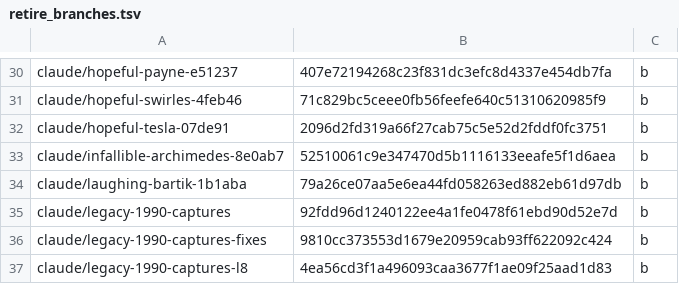
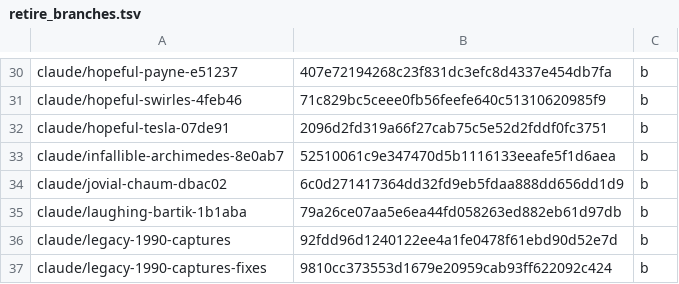
Before and after one commit to aussierulesdynasties/Afl-auto-battler, a TSV file: .github/hygiene/retire_branches.tsv, drawn as a sheet; only a part is shown, gaps mark what is left out; the shorter side is filled out with more unchanged rows; the diff names each change by its address in the sheet, - before the commit and + after, or states it on an @@ line.

```diff
--- a/.github/hygiene/retire_branches.tsv
+++ b/.github/hygiene/retire_branches.tsv
+row 34: claude/jovial-chaum-dbac02 | 6c0d271417364dd32fd9eb5fdaa888dd656dd1d9 | b
```
